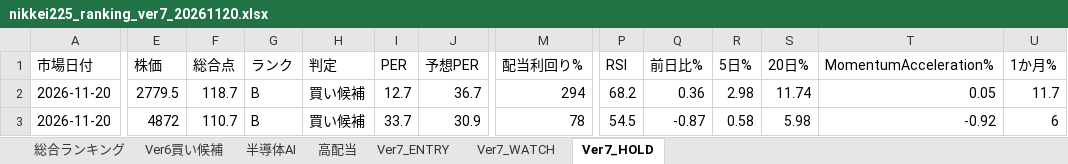
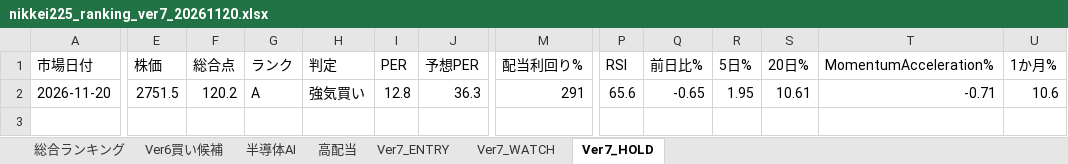
Before and after one commit to izumi7139-ai/nikkei225-line-bot, an Excel workbook: reports/daily/nikkei225_ranking_ver7_20261120.xlsx, sheet Ver7_HOLD, drawn as a sheet; only a part is shown, gaps mark what is left out; values as stored, in another font and other column widths than the file's, no borders; rows hold the shown columns only; the diff covers the shown part only; the diff names each change by its address in the sheet, - before the commit and + after, or states it on an @@ line.

```diff
--- a/reports/daily/nikkei225_ranking_ver7_20261120.xlsx (sheet Ver7_HOLD)
+++ b/reports/daily/nikkei225_ranking_ver7_20261120.xlsx (sheet Ver7_HOLD)
-E2 (株価): 2779.5
+E2 (株価): 2751.5
-F2 (総合点): 118.7
+F2 (総合点): 120.2
-G2 (ランク): B
+G2 (ランク): A
-H2 (判定): 買い候補
+H2 (判定): 強気買い
-I2 (PER): 12.7
+I2 (PER): 12.8
-J2 (予想PER): 36.7
+J2 (予想PER): 36.3
-M2 (配当利回り%): 294
+M2 (配当利回り%): 291
-P2 (RSI): 68.2
+P2 (RSI): 65.6
-Q2 (前日比%): 0.36
+Q2 (前日比%): -0.65
-R2 (5日%): 2.98
+R2 (5日%): 1.95
-S2 (20日%): 11.74
+S2 (20日%): 10.61
-T2 (MomentumAcceleration%): 0.05
+T2 (MomentumAcceleration%): -0.71
-U2 (1か月%): 11.7
+U2 (1か月%): 10.6
-row 3: 2026-11-20 | 4872 | 110.7 | B | 買い候補 | 33.7 | 30.9 | 78 | 54.5 | -0.87 | 0.58 | 5.98 | -0.92 | 6
```
Also changed, not shown: 17 edited cells elsewhere in this sheet, sheet 総合ランキング, sheet 高配当, sheet 半導体AI, sheet Ver6買い候補, sheet Ver7_WATCH, 6 other files.
